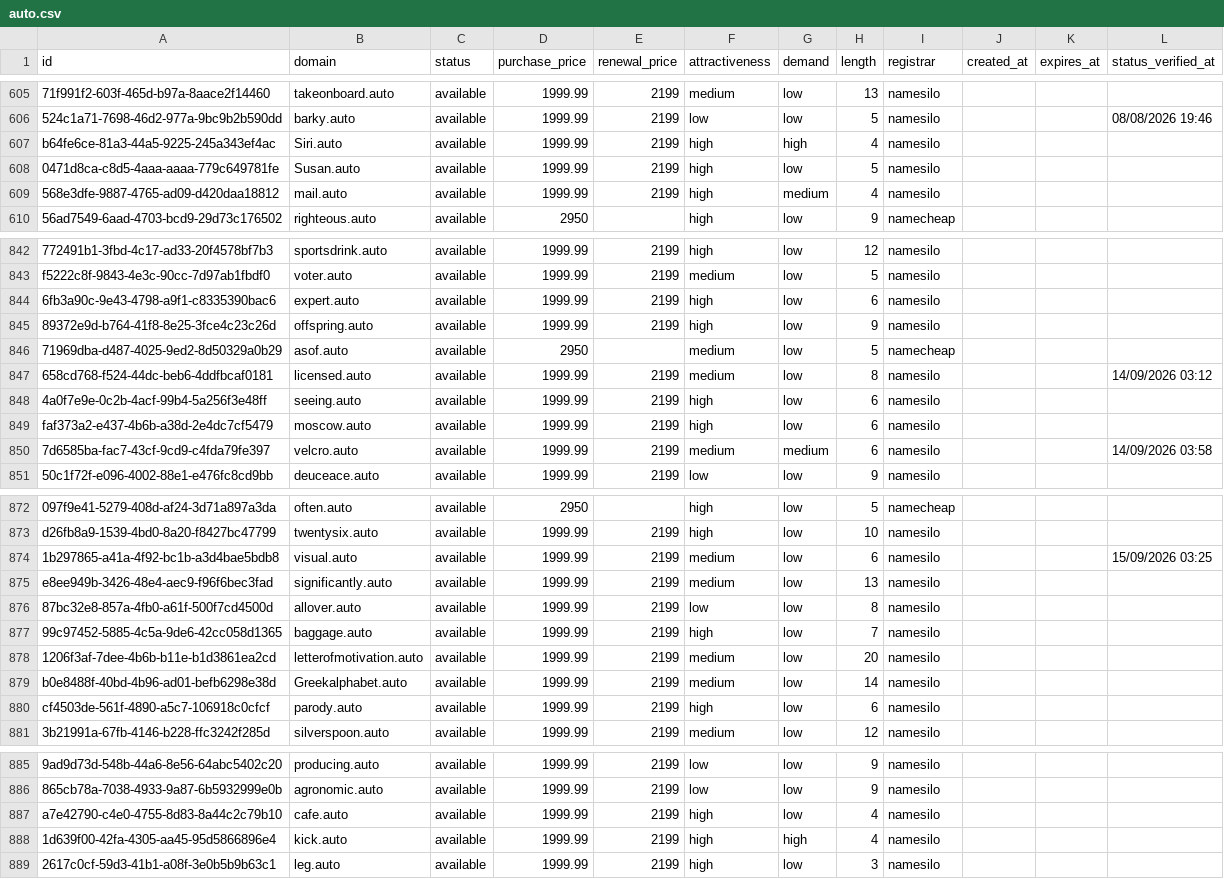
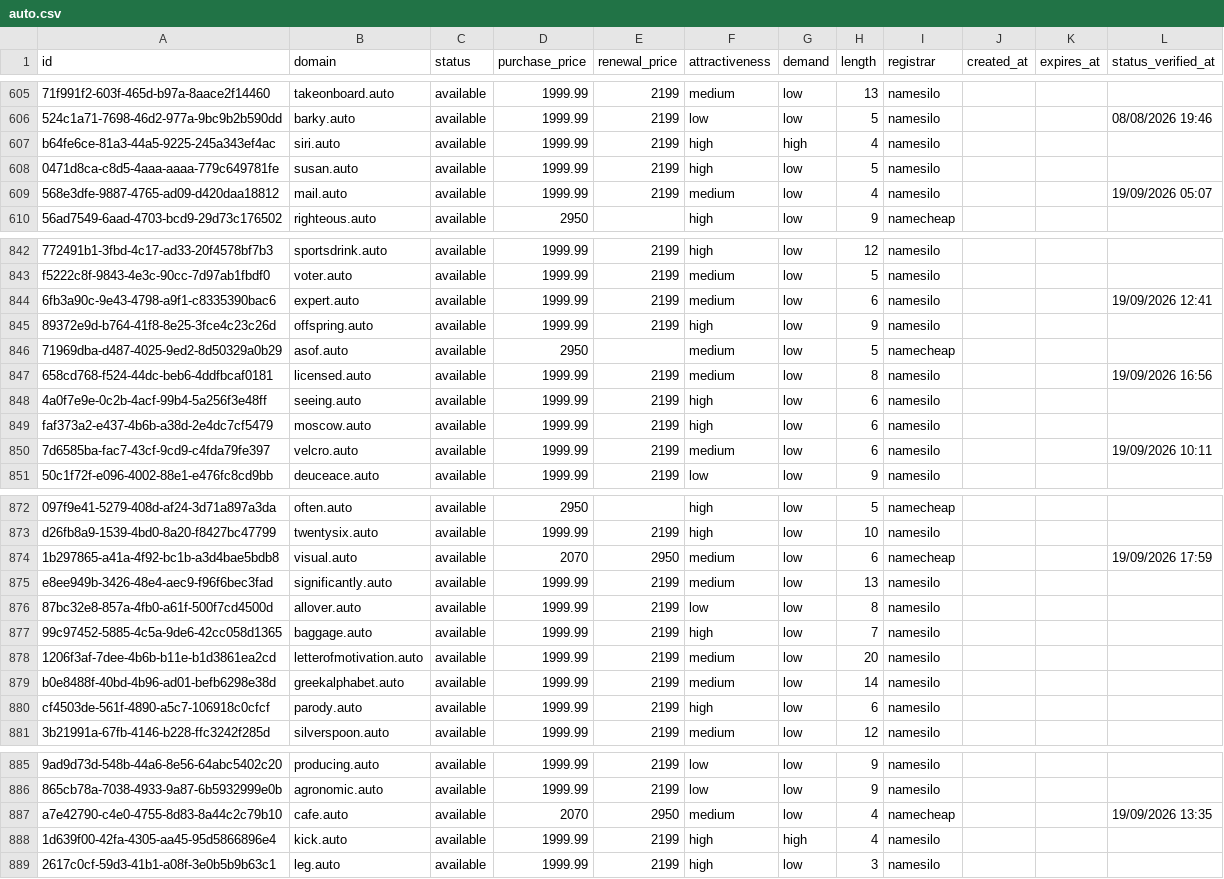
Before and after one commit to UniqueDomains/auto-oneword-domains, a CSV file: auto.csv, drawn as a sheet; only a part is shown, gaps mark what is left out; the diff covers the shown part only; the diff names each change by its address in the sheet, - before the commit and + after, or states it on an @@ line.

Commit message:
Domains update

```diff
--- a/auto.csv
+++ b/auto.csv
-B607 (domain): Siri.auto
+B607 (domain): siri.auto
-B608 (domain): Susan.auto
+B608 (domain): susan.auto
-F609 (attractiveness): high
+F609 (attractiveness): medium
-G609 (demand): medium
+G609 (demand): low
-L609 (status_verified_at): (empty)
+L609 (status_verified_at): 19/09/2026 05:07
-F844 (attractiveness): high
+F844 (attractiveness): medium
-L844 (status_verified_at): (empty)
+L844 (status_verified_at): 19/09/2026 12:41
-L847 (status_verified_at): 14/09/2026 03:12
+L847 (status_verified_at): 19/09/2026 16:56
-G850 (demand): medium
+G850 (demand): low
-L850 (status_verified_at): 14/09/2026 03:58
+L850 (status_verified_at): 19/09/2026 10:11
-D874 (purchase_price): 1999.99
+D874 (purchase_price): 2070
-E874 (renewal_price): 2199
+E874 (renewal_price): 2950
-I874 (registrar): namesilo
+I874 (registrar): namecheap
-L874 (status_verified_at): 15/09/2026 03:25
+L874 (status_verified_at): 19/09/2026 17:59
-B879 (domain): Greekalphabet.auto
+B879 (domain): greekalphabet.auto
-D887 (purchase_price): 1999.99
+D887 (purchase_price): 2070
-E887 (renewal_price): 2199
+E887 (renewal_price): 2950
-F887 (attractiveness): high
+F887 (attractiveness): medium
-I887 (registrar): namesilo
+I887 (registrar): namecheap
-L887 (status_verified_at): (empty)
+L887 (status_verified_at): 19/09/2026 13:35
```
Also changed, not shown: 68 edited cells elsewhere in this file, 4 other files.
